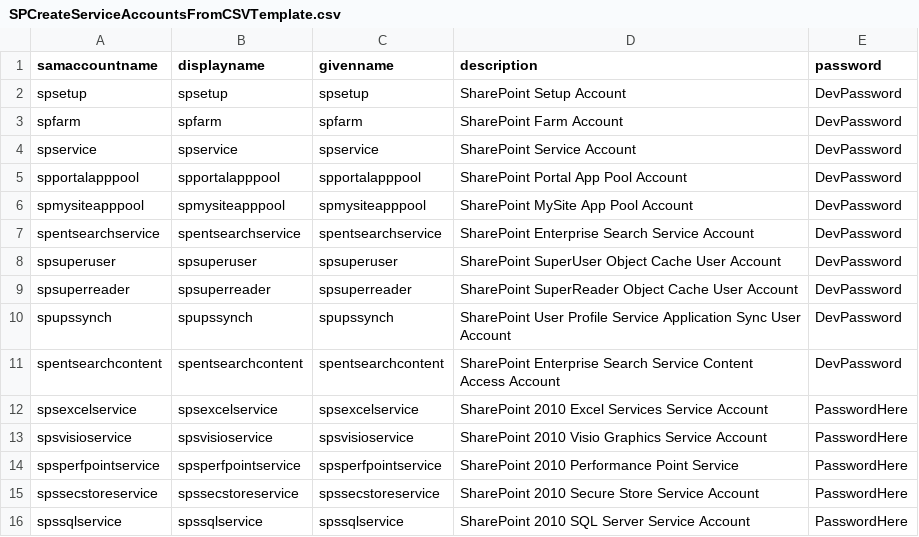
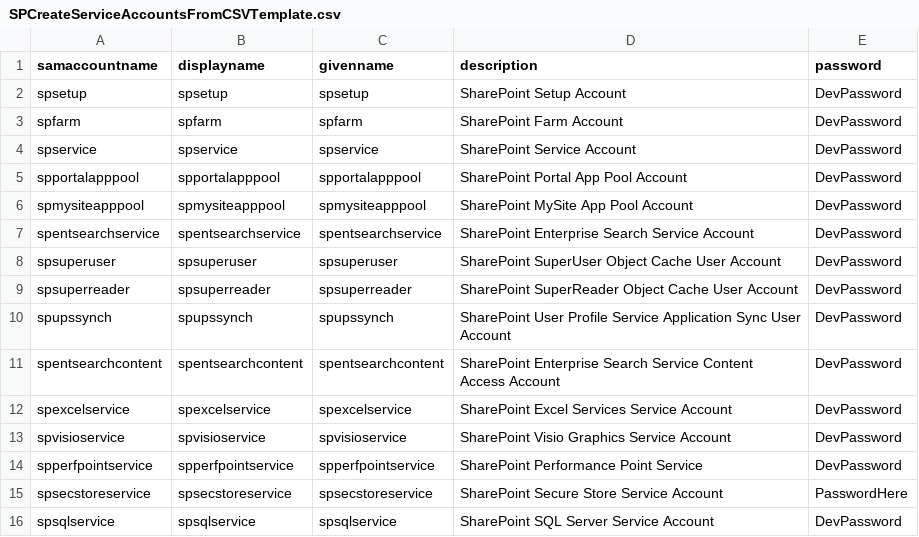
Before and after one commit to chrisdee/Solutions, a CSV file: SharePoint/AutoSPInstaller/AutoSPInstallerDEV/SPCreateServiceAccountsFromCSVTemplate.csv, drawn as a sheet.

Commit message:
Updates To AutoSPInstaller DEV Scripts

```diff
--- a/SharePoint/AutoSPInstaller/AutoSPInstallerDEV/SPCreateServiceAccountsFromCSVTemplate.csv
+++ b/SharePoint/AutoSPInstaller/AutoSPInstallerDEV/SPCreateServiceAccountsFromCSVTemplate.csv
@@ -11,6 +11,6 @@ spupssynch,spupssynch,spupssynch,SharePoint User Profile Service Application Syn
 spentsearchcontent,spentsearchcontent,spentsearchcontent,SharePoint Enterprise Search Service Content Access Account,DevPassword
-spsexcelservice,spsexcelservice,spsexcelservice,SharePoint 2010 Excel Services Service Account,PasswordHere
-spsvisioservice,spsvisioservice,spsvisioservice,SharePoint 2010 Visio Graphics Service Account,PasswordHere
-spsperfpointservice,spsperfpointservice,spsperfpointservice,SharePoint 2010 Performance Point Service,PasswordHere
-spssecstoreservice,spssecstoreservice,spssecstoreservice,SharePoint 2010 Secure Store Service Account,PasswordHere
-spssqlservice,spssqlservice,spssqlservice,SharePoint 2010 SQL Server Service Account,PasswordHere
+spexcelservice,spexcelservice,spexcelservice,SharePoint Excel Services Service Account,DevPassword
+spvisioservice,spvisioservice,spvisioservice,SharePoint Visio Graphics Service Account,DevPassword
+spperfpointservice,spperfpointservice,spperfpointservice,SharePoint Performance Point Service,DevPassword
+spsecstoreservice,spsecstoreservice,spsecstoreservice,SharePoint Secure Store Service Account,PasswordHere
+spsqlservice,spsqlservice,spsqlservice,SharePoint SQL Server Service Account,DevPassword
```
Also changed, not shown: 1 other file.
